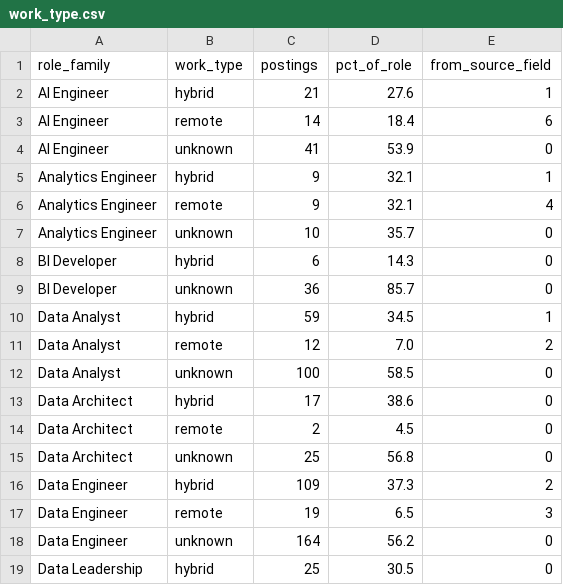
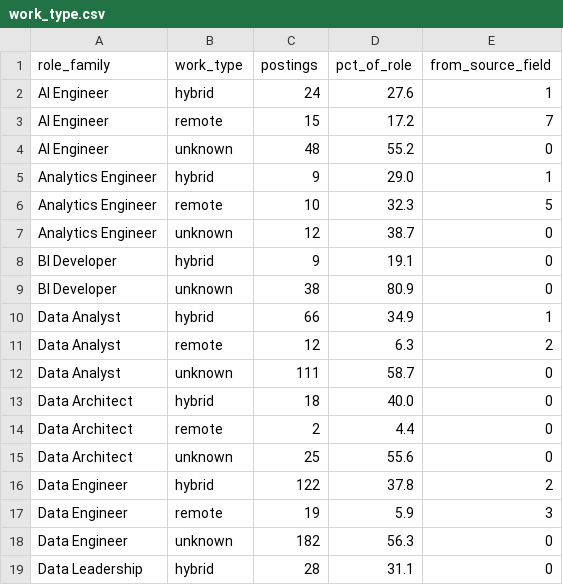
Before and after one commit to NamanSaini04/job-market-data-platform, a CSV file: dashboard/data/work_type.csv, drawn as a sheet; only a part is shown; the diff covers the shown part only.

```diff
--- a/dashboard/data/work_type.csv
+++ b/dashboard/data/work_type.csv
@@ -1,19 +1,19 @@
 role_family,work_type,postings,pct_of_role,from_source_field
-AI Engineer,hybrid,21,27.6,1
-AI Engineer,remote,14,18.4,6
-AI Engineer,unknown,41,53.9,0
-Analytics Engineer,hybrid,9,32.1,1
-Analytics Engineer,remote,9,32.1,4
-Analytics Engineer,unknown,10,35.7,0
-BI Developer,hybrid,6,14.3,0
-BI Developer,unknown,36,85.7,0
-Data Analyst,hybrid,59,34.5,1
-Data Analyst,remote,12,7.0,2
-Data Analyst,unknown,100,58.5,0
-Data Architect,hybrid,17,38.6,0
-Data Architect,remote,2,4.5,0
-Data Architect,unknown,25,56.8,0
-Data Engineer,hybrid,109,37.3,2
-Data Engineer,remote,19,6.5,3
-Data Engineer,unknown,164,56.2,0
-Data Leadership,hybrid,25,30.5,0
+AI Engineer,hybrid,24,27.6,1
+AI Engineer,remote,15,17.2,7
+AI Engineer,unknown,48,55.2,0
+Analytics Engineer,hybrid,9,29.0,1
+Analytics Engineer,remote,10,32.3,5
+Analytics Engineer,unknown,12,38.7,0
+BI Developer,hybrid,9,19.1,0
+BI Developer,unknown,38,80.9,0
+Data Analyst,hybrid,66,34.9,1
+Data Analyst,remote,12,6.3,2
+Data Analyst,unknown,111,58.7,0
+Data Architect,hybrid,18,40.0,0
+Data Architect,remote,2,4.4,0
+Data Architect,unknown,25,55.6,0
+Data Engineer,hybrid,122,37.8,2
+Data Engineer,remote,19,5.9,3
+Data Engineer,unknown,182,56.3,0
+Data Leadership,hybrid,28,31.1,0
```
Also changed, not shown: 1 added row and 20 edited cells elsewhere in this file, dashboard/data/company_hiring.csv, dashboard/data/role_demand_daily.csv, 13 other files.
